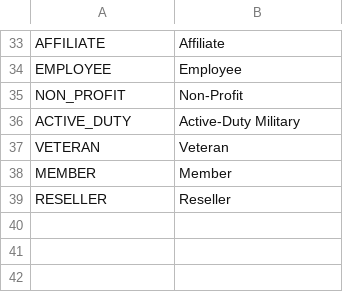
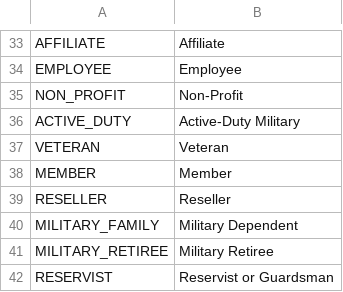
Before and after one commit to sheerid/sheerid-magento, a CSV file: locale/en_US/SheerID_Verify.csv, drawn as a sheet; only a part is shown, gaps mark what is left out.

Commit message:
Add human-friendly strings for affiliation types

```diff
--- a/locale/en_US/SheerID_Verify.csv
+++ b/locale/en_US/SheerID_Verify.csv
@@ -39 +39,4 @@ MEMBER,Member
 RESELLER,Reseller
+MILITARY_FAMILY,Military Dependent
+MILITARY_RETIREE,Military Retiree
+RESERVIST,Reservist or Guardsman
```
